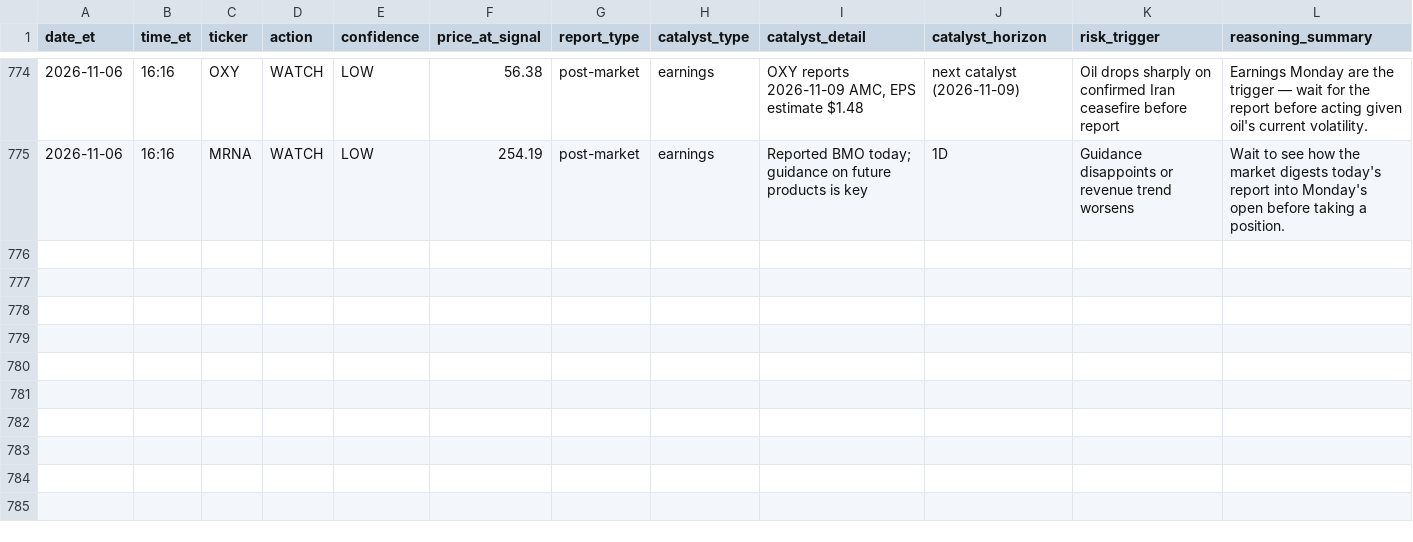
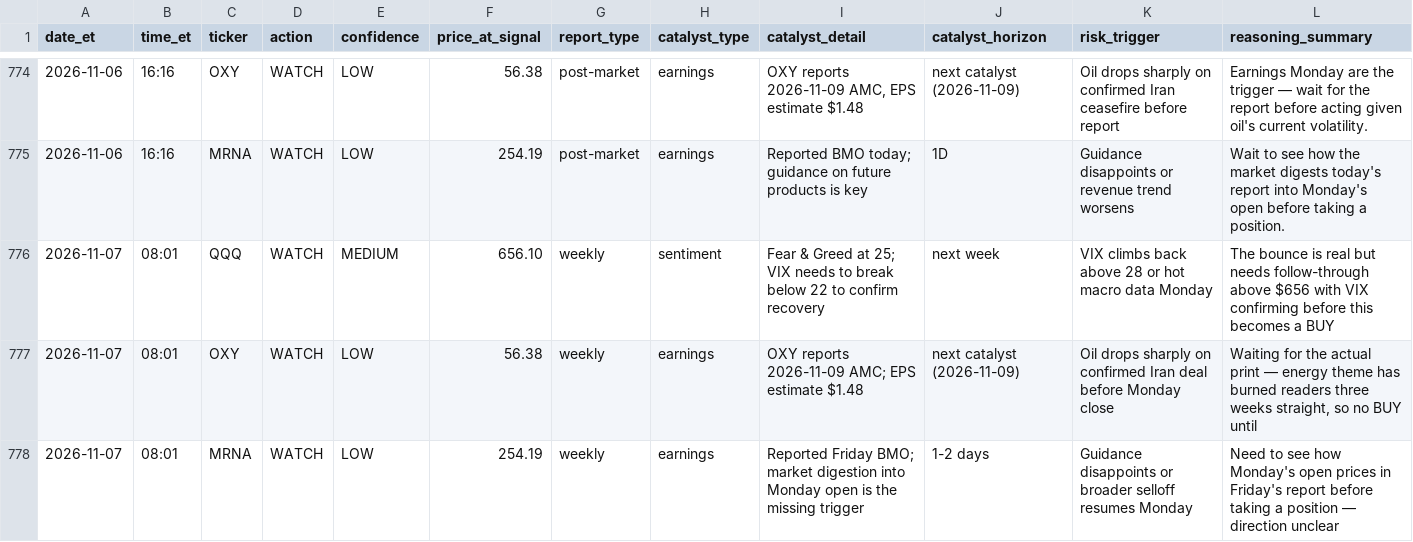
Before and after one commit to davidm00/discord-finance-bot, a CSV file: data/signals.csv, drawn as a sheet; only a part is shown, gaps mark what is left out.

```diff
--- a/data/signals.csv
+++ b/data/signals.csv
@@ -775 +775,4 @@ date_et,time_et,ticker,action,confidence,price_at_signal,report_type,catalyst_ty
 2026-11-06,16:16,MRNA,WATCH,LOW,254.19,post-market,earnings,Reported BMO today; guidance on future products is key,1D,Guidance disappoints or revenue trend worsens,Wait to see how the market digests today's report into Monday's open before taking a position.
+2026-11-07,08:01,QQQ,WATCH,MEDIUM,656.10,weekly,sentiment,Fear & Greed at 25; VIX needs to break below 22 to confirm recovery,next week,VIX climbs back above 28 or hot macro data Monday,The bounce is real but needs follow-through above $656 with VIX confirming before this becomes a BUY
+2026-11-07,08:01,OXY,WATCH,LOW,56.38,weekly,earnings,OXY reports 2026-11-09 AMC; EPS estimate $1.48,next catalyst (2026-11-09),Oil drops sharply on confirmed Iran deal before Monday close,"Waiting for the actual print — energy theme has burned readers three weeks straight, so no BUY until"
+2026-11-07,08:01,MRNA,WATCH,LOW,254.19,weekly,earnings,Reported Friday BMO; market digestion into Monday open is the missing trigger,1-2 days,Guidance disappoints or broader selloff resumes Monday,Need to see how Monday's open prices in Friday's report before taking a position — direction unclear
```
Also changed, not shown: data/claude_usage.csv, data/paper_portfolio/forward/orders.csv, 3 other files.
